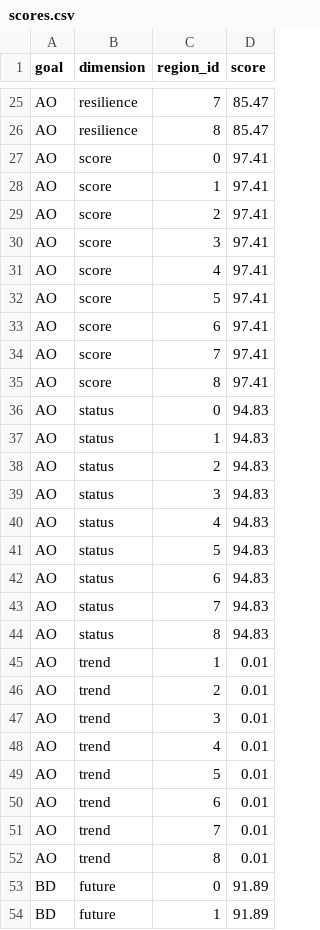
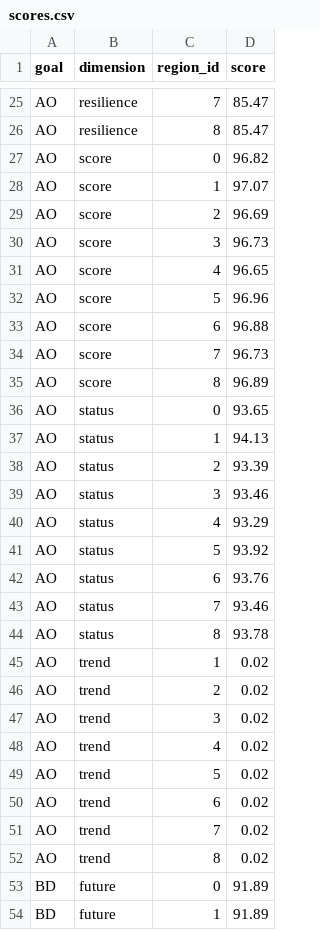
Before and after one commit to MijuKim/toolbox-demo, a CSV file: region2016/scores.csv, drawn as a sheet; only a part is shown, gaps mark what is left out; the diff covers the shown part only.

Commit message:
tookbox-training: tailor AO goal model with original data layer

```diff
--- a/region2016/scores.csv
+++ b/region2016/scores.csv
@@ -26,28 +26,28 @@
 "AO","resilience",8,85.47
-"AO","score",0,97.41
-"AO","score",1,97.41
-"AO","score",2,97.41
-"AO","score",3,97.41
-"AO","score",4,97.41
-"AO","score",5,97.41
-"AO","score",6,97.41
-"AO","score",7,97.41
-"AO","score",8,97.41
-"AO","status",0,94.83
-"AO","status",1,94.83
-"AO","status",2,94.83
-"AO","status",3,94.83
-"AO","status",4,94.83
-"AO","status",5,94.83
-"AO","status",6,94.83
-"AO","status",7,94.83
-"AO","status",8,94.83
-"AO","trend",1,0.01
-"AO","trend",2,0.01
-"AO","trend",3,0.01
-"AO","trend",4,0.01
-"AO","trend",5,0.01
-"AO","trend",6,0.01
-"AO","trend",7,0.01
-"AO","trend",8,0.01
+"AO","score",0,96.82
+"AO","score",1,97.07
+"AO","score",2,96.69
+"AO","score",3,96.73
+"AO","score",4,96.65
+"AO","score",5,96.96
+"AO","score",6,96.88
+"AO","score",7,96.73
+"AO","score",8,96.89
+"AO","status",0,93.65
+"AO","status",1,94.13
+"AO","status",2,93.39
+"AO","status",3,93.46
+"AO","status",4,93.29
+"AO","status",5,93.92
+"AO","status",6,93.76
+"AO","status",7,93.46
+"AO","status",8,93.78
+"AO","trend",1,0.02
+"AO","trend",2,0.02
+"AO","trend",3,0.02
+"AO","trend",4,0.02
+"AO","trend",5,0.02
+"AO","trend",6,0.02
+"AO","trend",7,0.02
+"AO","trend",8,0.02
 "BD","future",0,91.89
```
Also changed, not shown: 9 edited cells elsewhere in this file, 1 other file.
